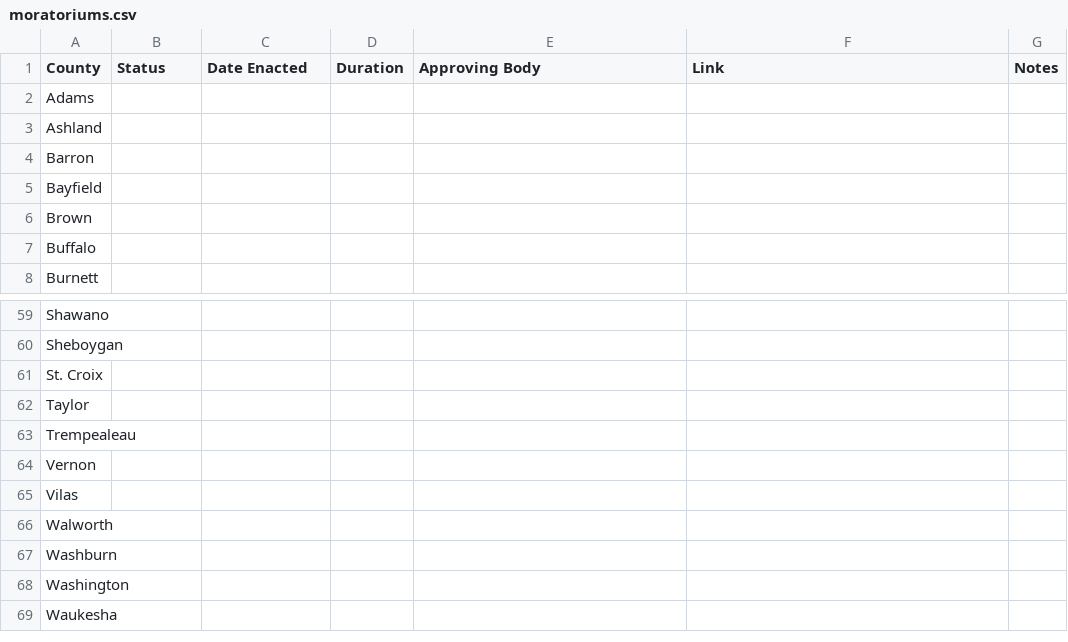
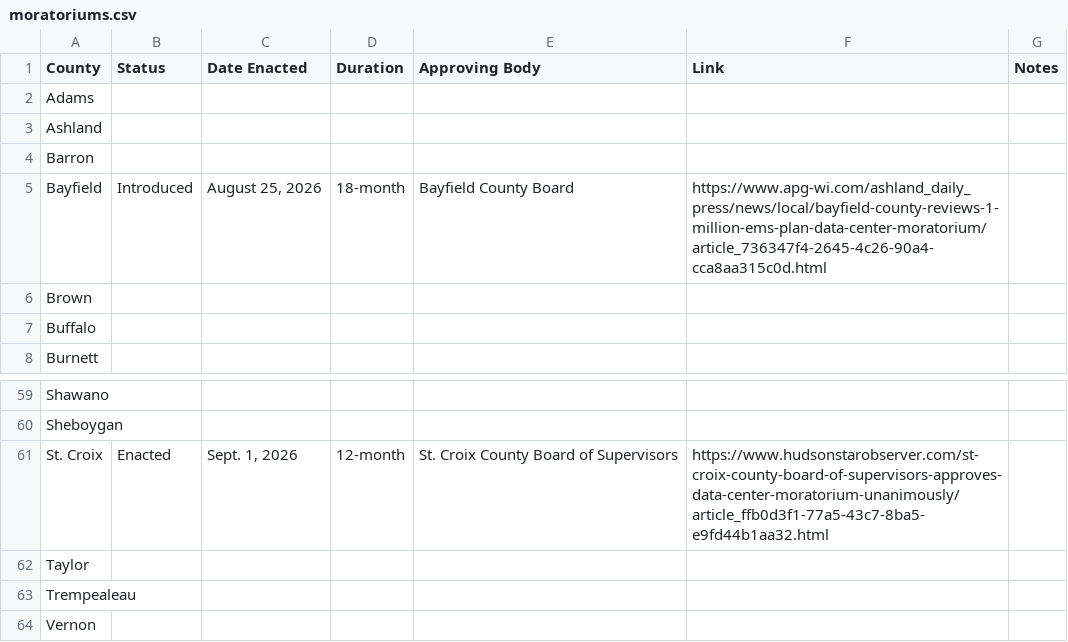
Before and after one commit to annahaensch/wisconsin_data_center_map, a CSV file: data/moratoriums.csv, drawn as a sheet; only a part is shown, gaps mark what is left out; the shorter side is filled out with more unchanged rows.

```diff
--- a/data/moratoriums.csv
+++ b/data/moratoriums.csv
@@ -4,3 +4,3 @@ Ashland,,,,,,
 Barron,,,,,,
-Bayfield,,,,,,
+Bayfield,Introduced,"August 25, 2026",18-month,Bayfield County Board,https://www.apg-wi.com/ashland_daily_press/news/local/bayfield-county-reviews-1-million-ems-plan-data-center-moratorium/article_736347f4-2645-4c26-90a4-cca8aa315c0d.html,
 Brown,,,,,,
@@ -60,3 +60,3 @@ Shawano,,,,,,
 Sheboygan,,,,,,
-St. Croix,,,,,,
+St. Croix,Enacted,"Sept. 1, 2026",12-month,St. Croix County Board of Supervisors ,https://www.hudsonstarobserver.com/st-croix-county-board-of-supervisors-approves-data-center-moratorium-unanimously/article_ffb0d3f1-77a5-43c7-8ba5-e9fd44b1aa32.html,
 Taylor,,,,,,
```
Also changed, not shown: 5 other files.
